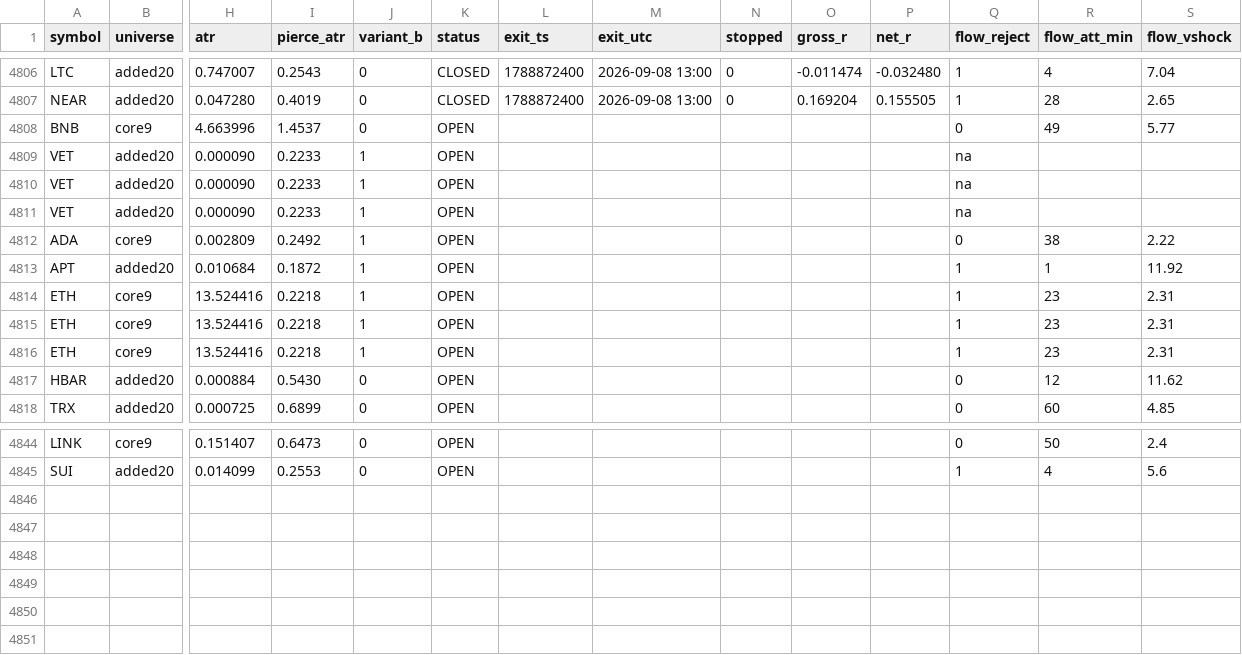
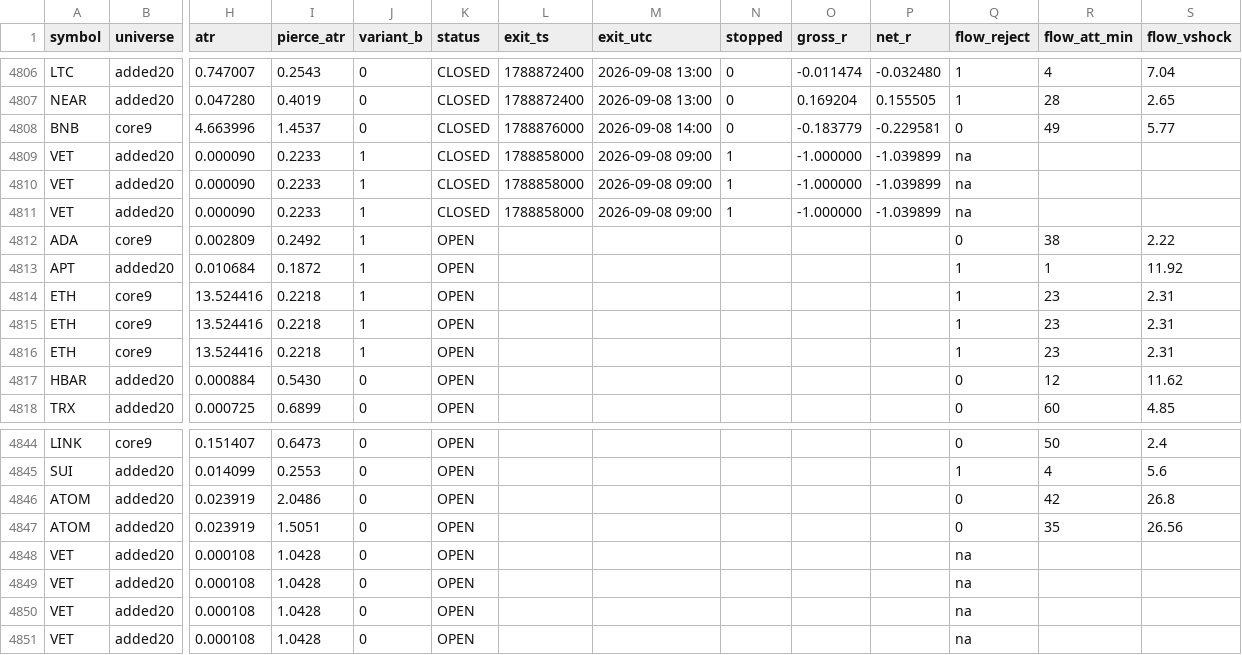
Before and after one commit to rfobelieve-crypto/rfobot, a CSV file: research/results/sweep_shadow_log.csv, drawn as a sheet; only a part is shown, gaps mark what is left out; rows hold the shown columns only; the diff names each change by its address in the sheet, - before the commit and + after, or states it on an @@ line.

```diff
--- a/research/results/sweep_shadow_log.csv
+++ b/research/results/sweep_shadow_log.csv
-K4808:K4811 (status): OPEN
+K4808:K4811 (status): CLOSED
-L4808 (exit_ts): (empty)
+L4808 (exit_ts): 1788876000
-M4808 (exit_utc): (empty)
+M4808 (exit_utc): 2026-09-08 14:00
-N4808 (stopped): (empty)
+N4808 (stopped): 0
-O4808 (gross_r): (empty)
+O4808 (gross_r): -0.183779
-P4808 (net_r): (empty)
+P4808 (net_r): -0.229581
-L4809:L4811 (exit_ts): (empty)
+L4809:L4811 (exit_ts): 1788858000
-M4809:M4811 (exit_utc): (empty)
+M4809:M4811 (exit_utc): 2026-09-08 09:00
-N4809:N4811 (stopped): (empty)
+N4809:N4811 (stopped): 1
-O4809:O4811 (gross_r): (empty)
+O4809:O4811 (gross_r): -1.000000
-P4809:P4811 (net_r): (empty)
+P4809:P4811 (net_r): -1.039899
+row 4846: ATOM | added20 | 0.023919 | 2.0486 | 0 | OPEN |  |  |  |  |  | 0 | 42 | 26.8
+row 4847: ATOM | added20 | 0.023919 | 1.5051 | 0 | OPEN |  |  |  |  |  | 0 | 35 | 26.56
+row 4848: VET | added20 | 0.000108 | 1.0428 | 0 | OPEN |  |  |  |  |  | na
+row 4849: VET | added20 | 0.000108 | 1.0428 | 0 | OPEN |  |  |  |  |  | na
+row 4850: VET | added20 | 0.000108 | 1.0428 | 0 | OPEN |  |  |  |  |  | na
+row 4851: VET | added20 | 0.000108 | 1.0428 | 0 | OPEN |  |  |  |  |  | na
```
Also changed, not shown: 16 other files.
